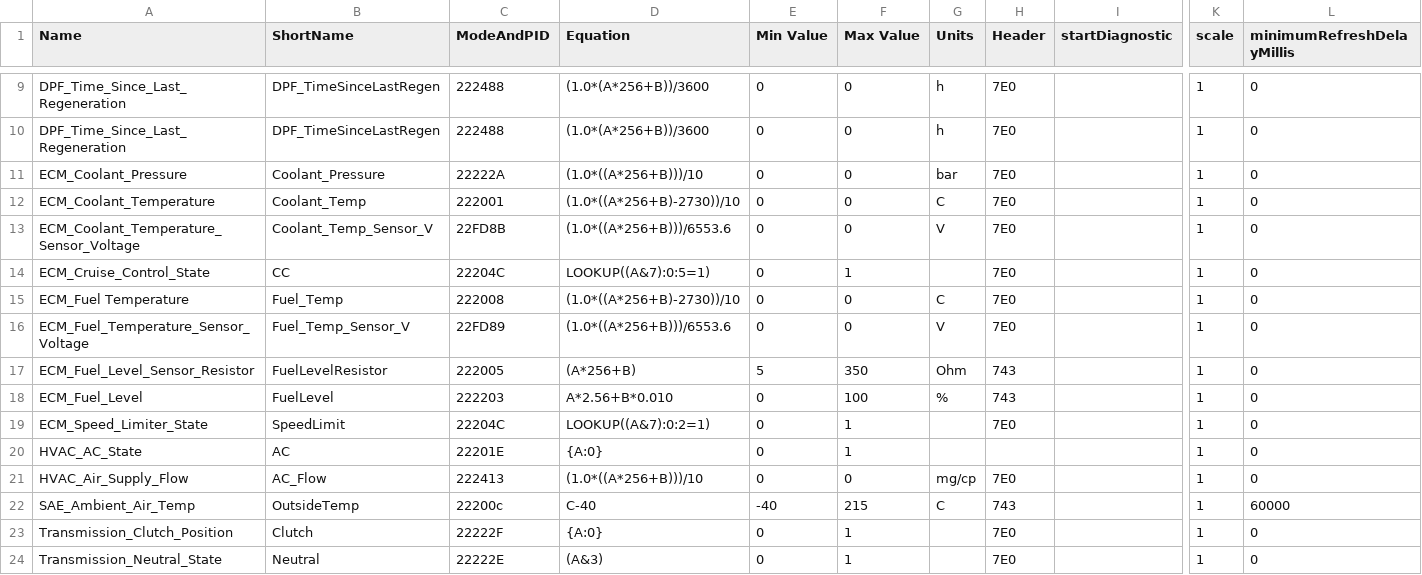
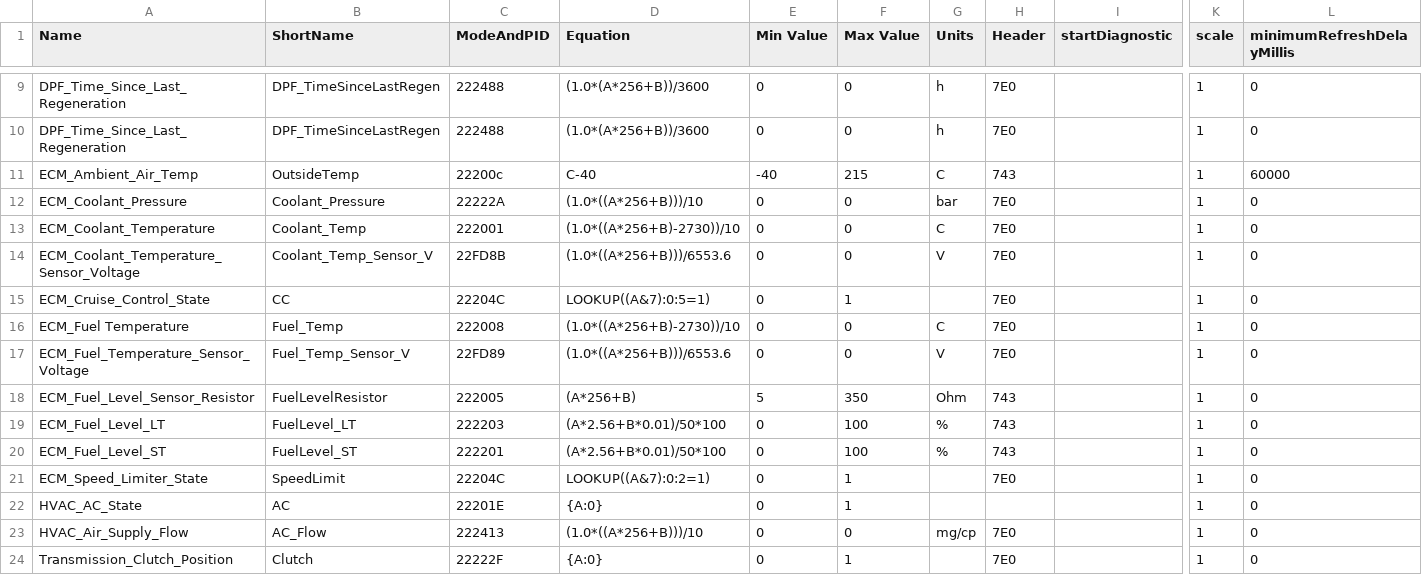
Before and after one commit to gdincu/DaciaLodgy-K9K-OBD2-PIDs, a CSV file: K9K.csv, drawn as a sheet; only a part is shown, gaps mark what is left out; the shorter side is filled out with more unchanged rows; removed rows and columns are numbered as before the commit, all else as after; rows hold the shown columns only; the diff names each change by its address in the sheet, - before the commit and + after, or states it on an @@ line.

Commit message:
Tested and added PIDs for AmbientTemp, FuelLevel_ST & FuelLevel_LT

```diff
--- a/K9K.csv
+++ b/K9K.csv
+row 11: ECM_Ambient_Air_Temp | OutsideTemp | 22200c | C-40 | -40 | 215 | C | 743 |  | 1 | 60000
-A19 (Name): ECM_Fuel_Level
+A19 (Name): ECM_Fuel_Level_LT
-B19 (ShortName): FuelLevel
+B19 (ShortName): FuelLevel_LT
-D19 (Equation): A*2.56+B*0.010
+D19 (Equation): (A*2.56+B*0.01)/50*100
+row 20: ECM_Fuel_Level_ST | FuelLevel_ST | 222201 | (A*2.56+B*0.01)/50*100 | 0 | 100 | % | 743 |  | 1 | 0
-row 22: SAE_Ambient_Air_Temp | OutsideTemp | 22200c | C-40 | -40 | 215 | C | 743 |  | 1 | 60000
```
